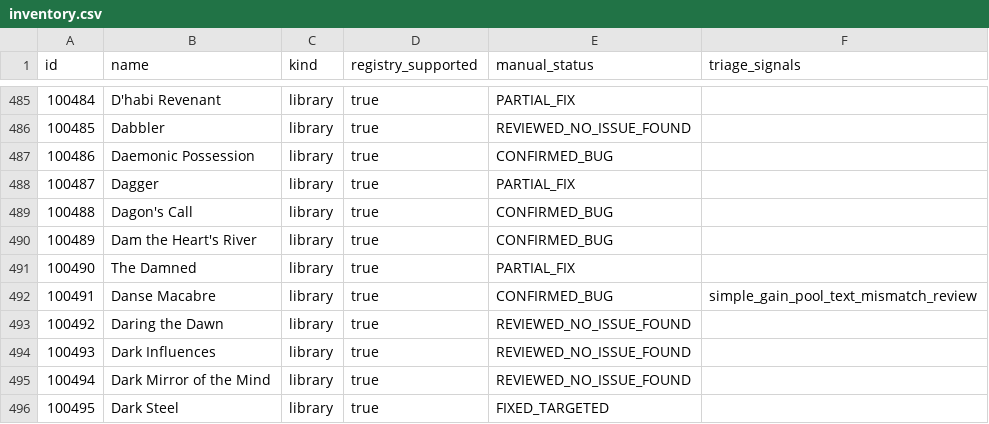
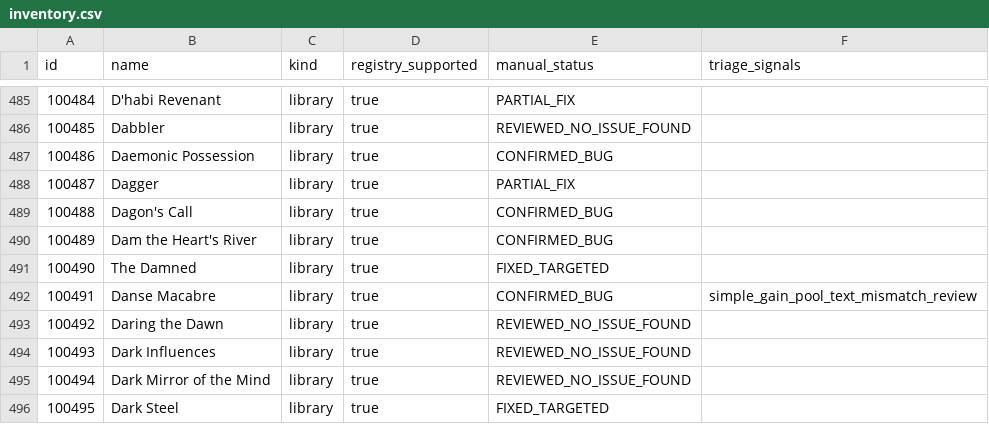
Before and after one commit to DuelRevolvers/VTES-Player, a CSV file: docs/card-audit/inventory.csv, drawn as a sheet; only a part is shown, gaps mark what is left out.

Commit message:
card audit regenerated after The Damned and Inceptor tests
Co-authored-by: arena-agent <297053741+arena-agent@users.noreply.github.com>

```diff
--- a/docs/card-audit/inventory.csv
+++ b/docs/card-audit/inventory.csv
@@ -490,3 +490,3 @@
 "100489","Dam the Heart's River","library","true","CONFIRMED_BUG",""
-"100490","The Damned","library","true","PARTIAL_FIX",""
+"100490","The Damned","library","true","FIXED_TARGETED",""
 "100491","Danse Macabre","library","true","CONFIRMED_BUG","simple_gain_pool_text_mismatch_review"
```
Also changed, not shown: 1 other file.
